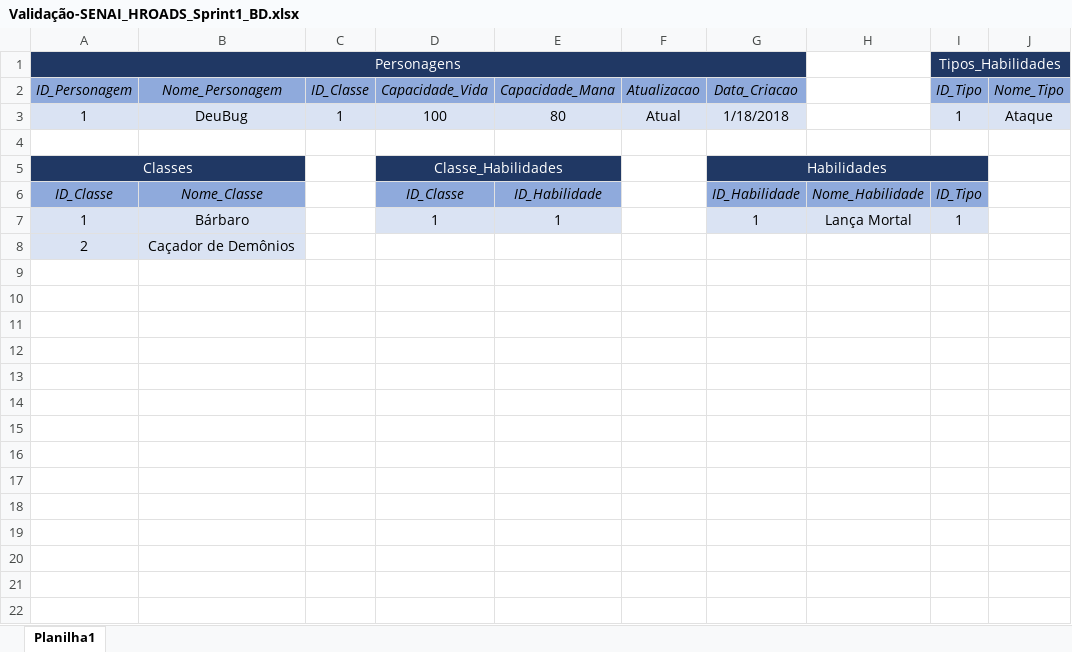
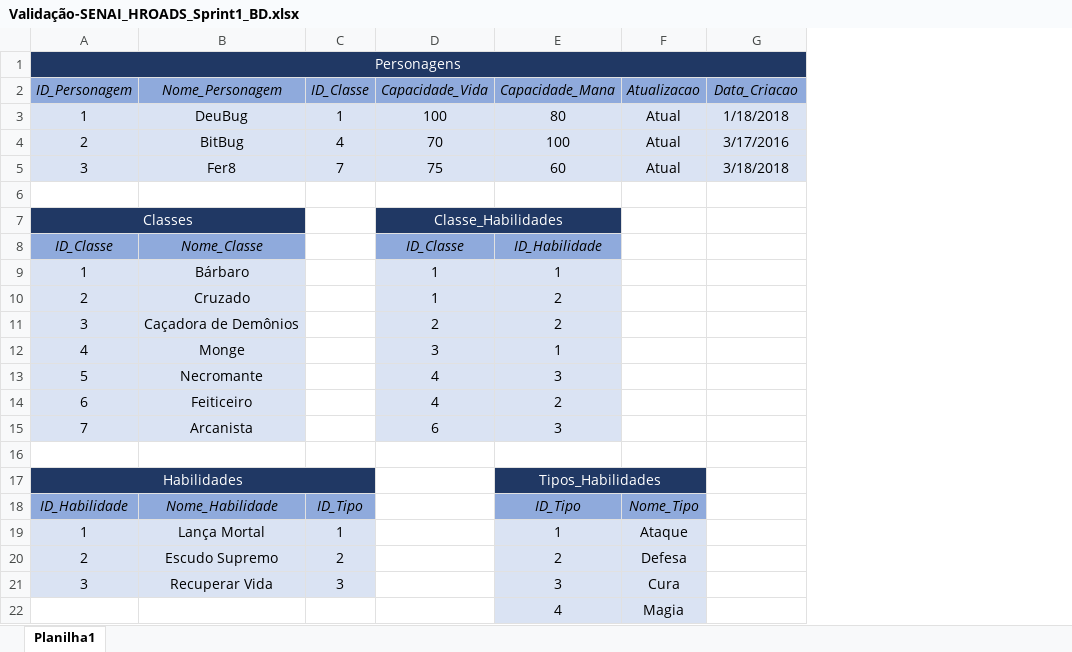
Before and after one commit to danielroncaglia/SENAI_HOADS_TARDE_Sprint1_BD-Mateus_Daniel, an Excel workbook: Validação-SENAI_HROADS_Sprint1_BD.xlsx, sheet Planilha1, drawn as a sheet; values as stored, in another font and other column widths than the file's, no borders; removed rows and columns are numbered as before the commit, all else as after; the diff names each change by its address in the sheet, - before the commit and + after, or states it on an @@ line.

```diff
--- a/Validação-SENAI_HROADS_Sprint1_BD.xlsx (sheet Planilha1)
+++ b/Validação-SENAI_HROADS_Sprint1_BD.xlsx (sheet Planilha1)
-column H, rows 6-7: Nome_Habilidade | Lança Mortal
-column I (ID_Tipo), row 1: Tipos_Habilidades; rows 3-7: 1 |  |  | ID_Tipo | 1
-column J (Nome_Tipo), row 3: Ataque
+row 4: 2 | BitBug | 4 | 70 | 100 | Atual | 3/17/2016
+row 5: 3 | Fer8 | 7 | 75 | 60 | Atual | 3/18/2018
-G7 (Data_Criacao): Habilidades
+G7 (Data_Criacao): (empty)
-G7 fill: #203864
+G7 fill: none
-G5:I5 merged
-G8 (Data_Criacao): ID_Habilidade
+G8 (Data_Criacao): (empty)
-G8 fill: #8FAADC
+G8 fill: none
-G9 (Data_Criacao): 1
+G9 (Data_Criacao): (empty)
-G9 fill: #DAE3F3
+G9 fill: none
+row 10: 2 | Cruzado |  | 1 | 2
+row 11: 3 | Caçadora de Demônios |  | 2 | 2
+row 12: 4 | Monge |  | 3 | 1
+row 13: 5 | Necromante |  | 4 | 3
+row 14: 6 | Feiticeiro |  | 4 | 2
+row 15: 7 | Arcanista |  | 6 | 3
-row 16: 2 | Caçador de Demônios
+row 16: (empty)
-A16:B16 fill: #DAE3F3
+A16:B16 fill: none
+row 17: Habilidades |  |  |  | Tipos_Habilidades
+row 18: ID_Habilidade | Nome_Habilidade | ID_Tipo |  | ID_Tipo | Nome_Tipo
+row 19: 1 | Lança Mortal | 1 |  | 1 | Ataque
+row 20: 2 | Escudo Supremo | 2 |  | 2 | Defesa
+row 21: 3 | Recuperar Vida | 3 |  | 3 | Cura
+row 22:  |  |  |  | 4 | Magia
```
Also changed, not shown: 4 other files.
